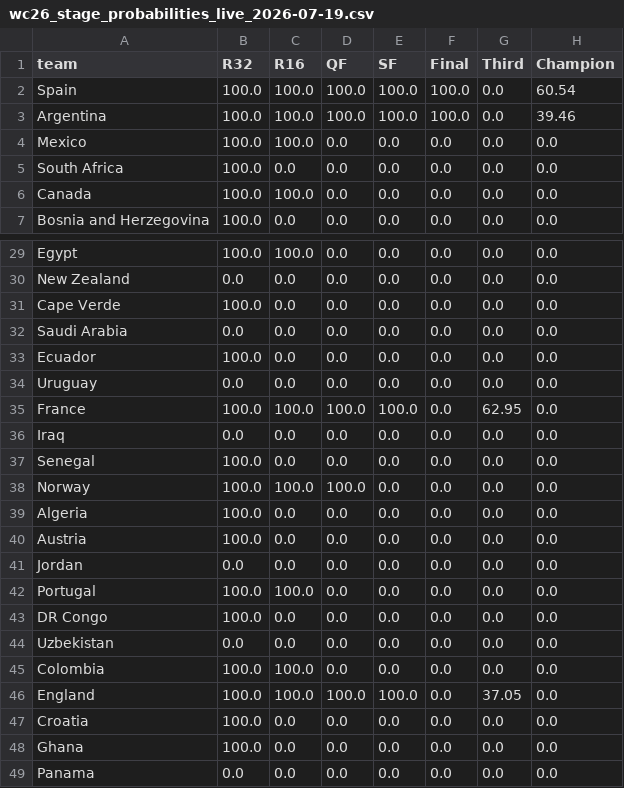
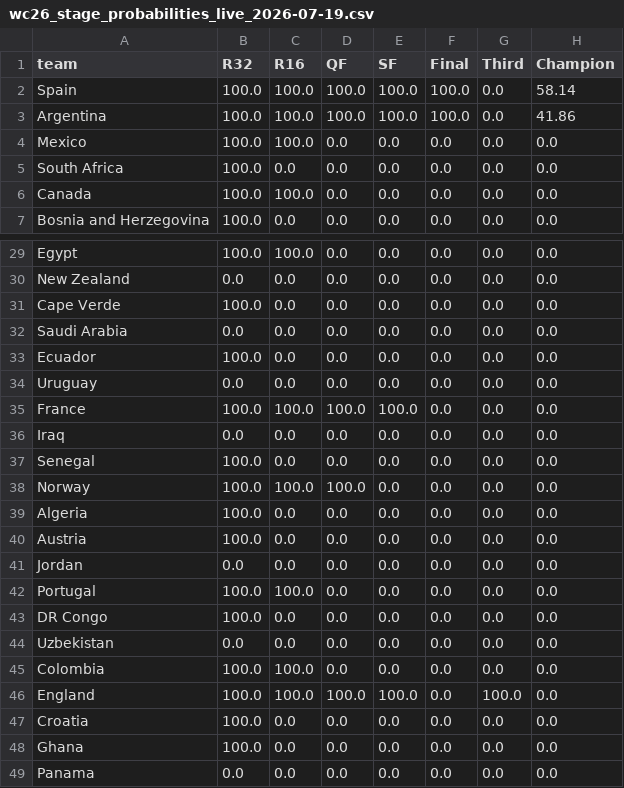
Before and after one commit to AntoniBI/Mundial-2026, a CSV file: outputs/wc26_stage_probabilities_live_2026-07-19.csv, drawn as a sheet; only a part is shown, gaps mark what is left out.

```diff
--- a/outputs/wc26_stage_probabilities_live_2026-07-19.csv
+++ b/outputs/wc26_stage_probabilities_live_2026-07-19.csv
@@ -1,4 +1,4 @@
 team,R32,R16,QF,SF,Final,Third,Champion
-Spain,100.0,100.0,100.0,100.0,100.0,0.0,60.54
-Argentina,100.0,100.0,100.0,100.0,100.0,0.0,39.46
+Spain,100.0,100.0,100.0,100.0,100.0,0.0,58.14
+Argentina,100.0,100.0,100.0,100.0,100.0,0.0,41.86
 Mexico,100.0,100.0,0.0,0.0,0.0,0.0,0.0
@@ -34,3 +34,3 @@ Ecuador,100.0,0.0,0.0,0.0,0.0,0.0,0.0
 Uruguay,0.0,0.0,0.0,0.0,0.0,0.0,0.0
-France,100.0,100.0,100.0,100.0,0.0,62.95,0.0
+France,100.0,100.0,100.0,100.0,0.0,0.0,0.0
 Iraq,0.0,0.0,0.0,0.0,0.0,0.0,0.0
@@ -45,3 +45,3 @@ Uzbekistan,0.0,0.0,0.0,0.0,0.0,0.0,0.0
 Colombia,100.0,100.0,0.0,0.0,0.0,0.0,0.0
-England,100.0,100.0,100.0,100.0,0.0,37.05,0.0
+England,100.0,100.0,100.0,100.0,0.0,100.0,0.0
 Croatia,100.0,0.0,0.0,0.0,0.0,0.0,0.0
```
Also changed, not shown: data/processed/fotmob_xg.csv, outputs/match_predictions_log.csv, 2 other files.
